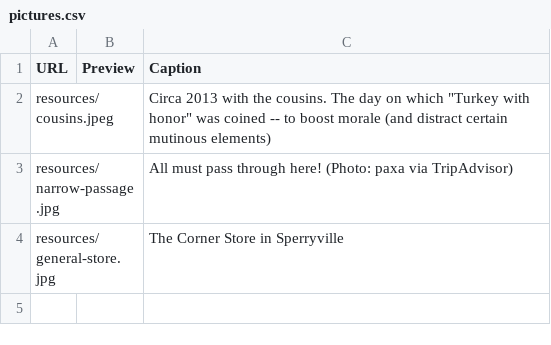
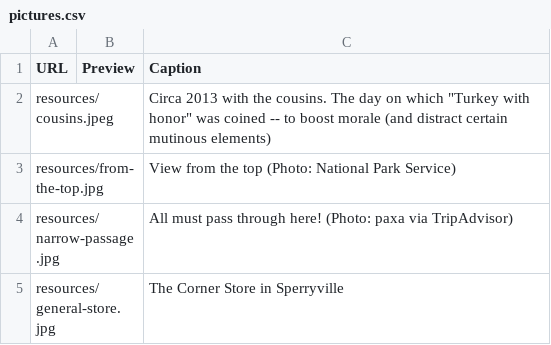
Before and after one commit to leebock/old-rag-scrolly-embed, a CSV file: resources/pictures.csv, drawn as a sheet.

Commit message:
using the picture-frame element structure for the wider "from the top" image.

```diff
--- a/resources/pictures.csv
+++ b/resources/pictures.csv
@@ -2,2 +2,3 @@ URL,Preview,Caption
 resources/cousins.jpeg,,"Circa 2013 with the cousins.  The day on which ""Turkey with honor"" was coined -- to boost morale (and distract certain mutinous elements)"
+resources/from-the-top.jpg,,View from the top (Photo: National Park Service)
 resources/narrow-passage.jpg,,All must pass through here! (Photo: paxa via TripAdvisor)
```
Also changed, not shown: 3 other files.
